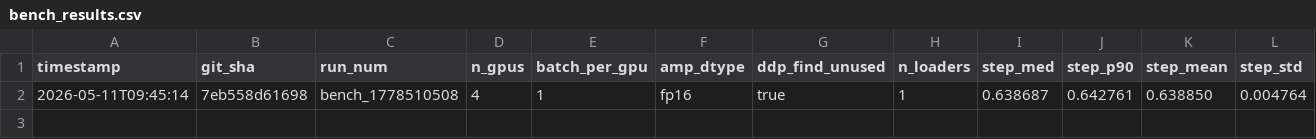
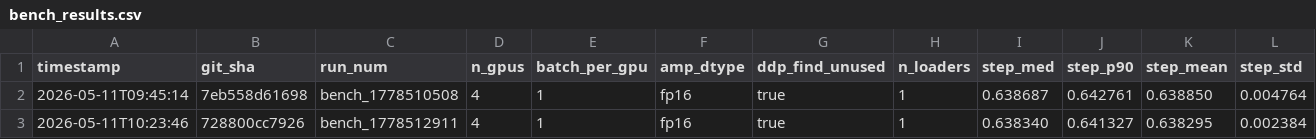
Before and after one commit to rmehta1987/S2S, a CSV file: v2.0/HPC_scripts/bench_results.csv, drawn as a sheet; only a part is shown; rows hold the shown columns only; the diff names each change by its address in the sheet, - before the commit and + after, or states it on an @@ line.

Commit message:
new bench results

```diff
--- a/v2.0/HPC_scripts/bench_results.csv
+++ b/v2.0/HPC_scripts/bench_results.csv
+row 3: 2026-05-11T10:23:46 | 728800cc7926 | bench_1778512911 | 4 | 1 | fp16 | true | 1 | 0.638340 | 0.641327 | 0.638295 | 0.002384
```
